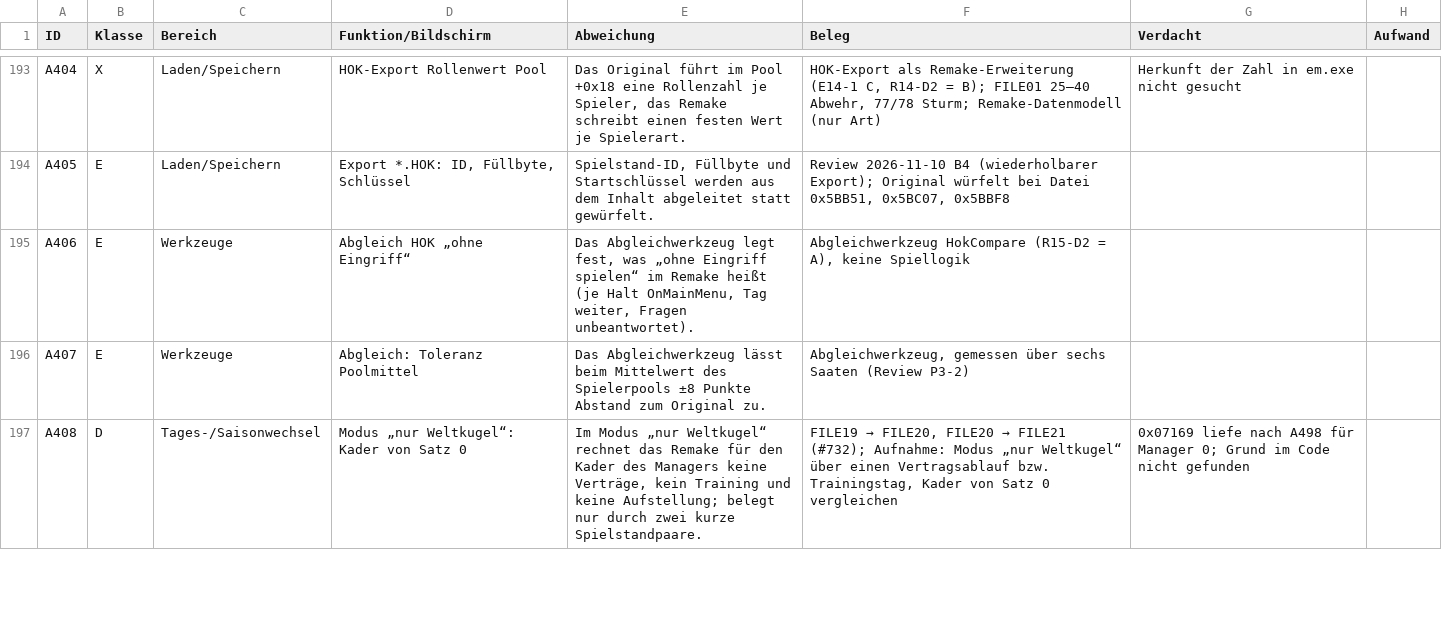
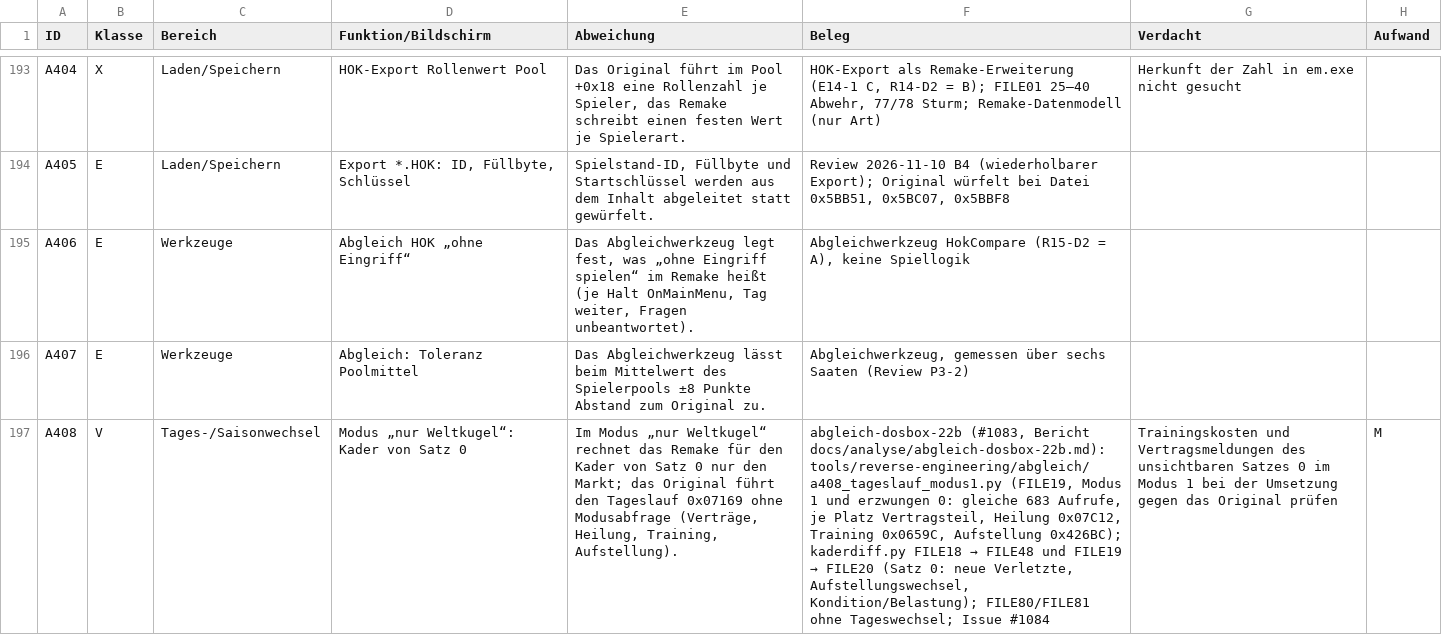
Before and after one commit to kaaasi/eishockey-manager-redone, a CSV file: docs/analyse/restliste-v1-klassen.csv, drawn as a sheet; only a part is shown, gaps mark what is left out; the diff covers the shown part only; the diff names each change by its address in the sheet, - before the commit and + after, or states it on an @@ line.

```diff
--- a/docs/analyse/restliste-v1-klassen.csv
+++ b/docs/analyse/restliste-v1-klassen.csv
-B197 (Klasse): D
+B197 (Klasse): V
-E197 (Abweichung): …den Kader des Managers keine Verträge, kein Training und keine Aufstellung; belegt nur durch zwei kurze Spielstandpaare.
+E197 (Abweichung): …den Kader von Satz 0 nur den Markt; das Original führt den Tageslauf 0x07169 ohne Modusabfrage (Verträge, Heilung, Training, Aufstellung).
@@ F197 (Beleg): FILE19 → FILE20, FILE20 → FILE21 (#732); Aufnahme: Modus „nur Weltkugel“ über einen Vertragsablauf bzw. Trainingstag, Kader von Satz 0 vergleichen → abgleich-dosbox-22b (#1083, Bericht docs/analyse/abgleich-dosbox-22b.md): tools/reverse-engineering/abgleich/a408_tageslauf_modus1.py (FILE19, Modus 1 und erzwungen 0: gleiche 683 Aufrufe, je Platz Vertragsteil, Heilung 0x07C12, Training 0x0659C, Aufstellung 0x426BC); kaderdiff.py FILE18 → FILE48 und FILE19 → FILE20 (Satz 0: neue Verletzte, Aufstellungswechsel, Kondition/Belastung); FILE80/FILE81 ohne Tageswechsel; Issue #1084 @@
-G197 (Verdacht): 0x07169 liefe nach A498 für Manager 0; Grund im Code nicht gefunden
+G197 (Verdacht): Trainingskosten und Vertragsmeldungen des unsichtbaren Satzes 0 im Modus 1 bei der Umsetzung gegen das Original prüfen
-H197 (Aufwand): (empty)
+H197 (Aufwand): M
```
Also changed, not shown: 62 edited cells elsewhere in this file, 6 other files.
